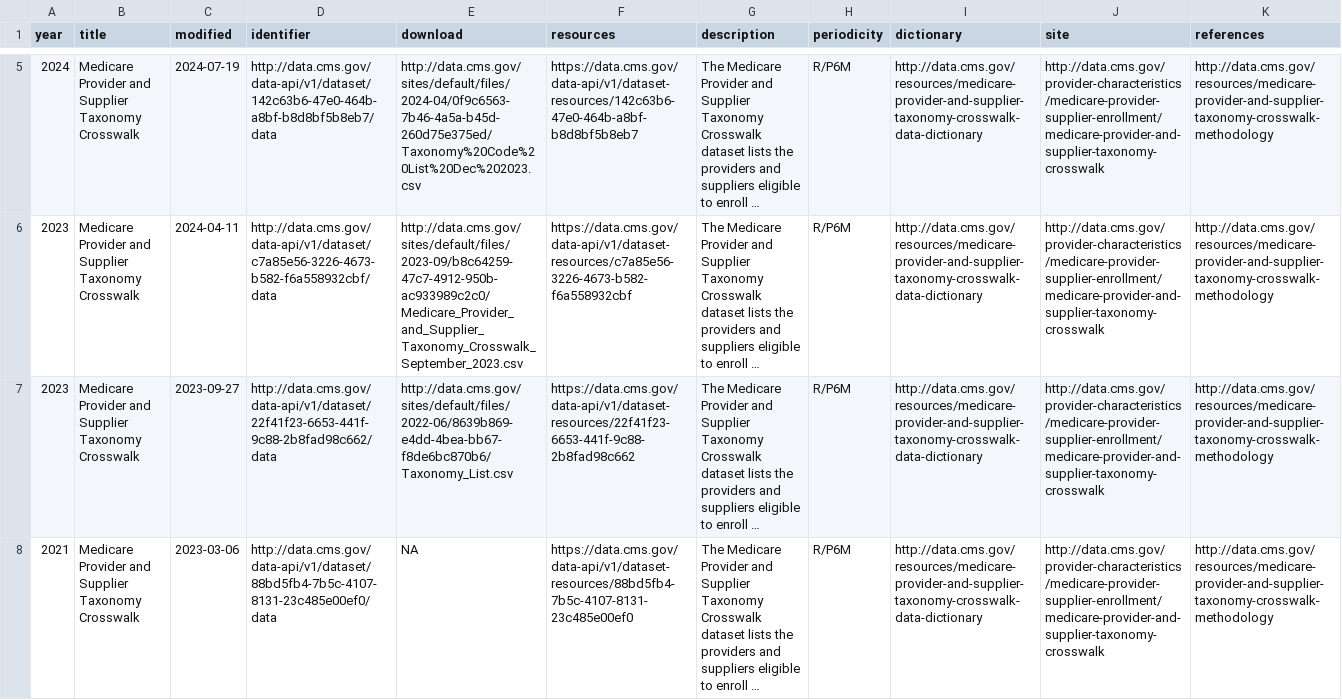
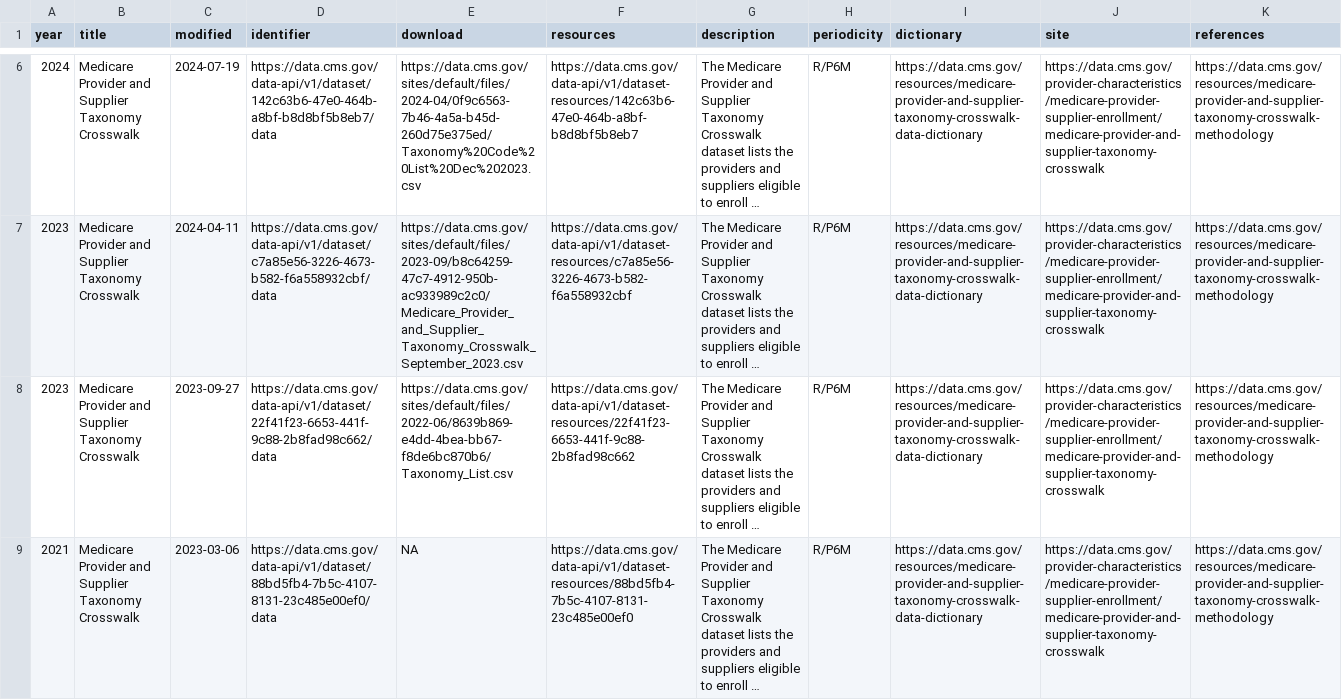
Before and after one commit to andrewallenbruce/arktax, a CSV file: data-raw/xwalk/xwalk_api.csv, drawn as a sheet; only a part is shown, gaps mark what is left out; long unchanged cells end in …; addresses are those after the commit; the diff covers the shown part only; the diff names each change by its address in the sheet, - before the commit and + after, or states it on an @@ line.

Commit message:
* updated nucc and crosswalk files

```diff
--- a/data-raw/xwalk/xwalk_api.csv
+++ b/data-raw/xwalk/xwalk_api.csv
-D6 (identifier): http://data.cms.gov/data-api/v1/dataset/142c63b6-47e0-464b-a8bf-b8d8bf5b8eb7/data
+D6 (identifier): https://data.cms.gov/data-api/v1/dataset/142c63b6-47e0-464b-a8bf-b8d8bf5b8eb7/data
-E6 (download): http://data.cms.gov/sites/default/files/2024-04/0f9c6563-7b46-4a5a-b45d-260d75e375ed/Taxonomy%20Code%20List%20Dec%202023.csv
+E6 (download): https://data.cms.gov/sites/default/files/2024-04/0f9c6563-7b46-4a5a-b45d-260d75e375ed/Taxonomy%20Code%20List%20Dec%202023.csv
-I6:I9 (dictionary): http://data.cms.gov/resources/medicare-provider-and-supplier-taxonomy-crosswalk-data-dictionary
+I6:I9 (dictionary): https://data.cms.gov/resources/medicare-provider-and-supplier-taxonomy-crosswalk-data-dictionary
-J6:J9 (site): http://data.cms.gov/provider-characteristics/medicare-provider-supplier-enrollment/medicare-provider-and-supplier-taxonomy-crosswalk
+J6:J9 (site): https://data.cms.gov/provider-characteristics/medicare-provider-supplier-enrollment/medicare-provider-and-supplier-taxonomy-crosswalk
-K6:K9 (references): http://data.cms.gov/resources/medicare-provider-and-supplier-taxonomy-crosswalk-methodology
+K6:K9 (references): https://data.cms.gov/resources/medicare-provider-and-supplier-taxonomy-crosswalk-methodology
-D7 (identifier): http://data.cms.gov/data-api/v1/dataset/c7a85e56-3226-4673-b582-f6a558932cbf/data
+D7 (identifier): https://data.cms.gov/data-api/v1/dataset/c7a85e56-3226-4673-b582-f6a558932cbf/data
-E7 (download): http://data.cms.gov/sites/default/files/2023-09/b8c64259-47c7-4912-950b-ac933989c2c0/Medicare_Provider_and_Supplier_Taxonomy_Crosswalk_September_2023.csv
+E7 (download): https://data.cms.gov/sites/default/files/2023-09/b8c64259-47c7-4912-950b-ac933989c2c0/Medicare_Provider_and_Supplier_Taxonomy_Crosswalk_September_2023.csv
-D8 (identifier): http://data.cms.gov/data-api/v1/dataset/22f41f23-6653-441f-9c88-2b8fad98c662/data
+D8 (identifier): https://data.cms.gov/data-api/v1/dataset/22f41f23-6653-441f-9c88-2b8fad98c662/data
-E8 (download): http://data.cms.gov/sites/default/files/2022-06/8639b869-e4dd-4bea-bb67-f8de6bc870b6/Taxonomy_List.csv
+E8 (download): https://data.cms.gov/sites/default/files/2022-06/8639b869-e4dd-4bea-bb67-f8de6bc870b6/Taxonomy_List.csv
-D9 (identifier): http://data.cms.gov/data-api/v1/dataset/88bd5fb4-7b5c-4107-8131-23c485e00ef0/data
+D9 (identifier): https://data.cms.gov/data-api/v1/dataset/88bd5fb4-7b5c-4107-8131-23c485e00ef0/data
```
Also changed, not shown: 1 added row and 15 edited cells elsewhere in this file, data-raw/xwalk/csvs/Y2025_1_taxonomy_notes.csv, data-raw/xwalk/xwalk_info.csv, 13 other files.
